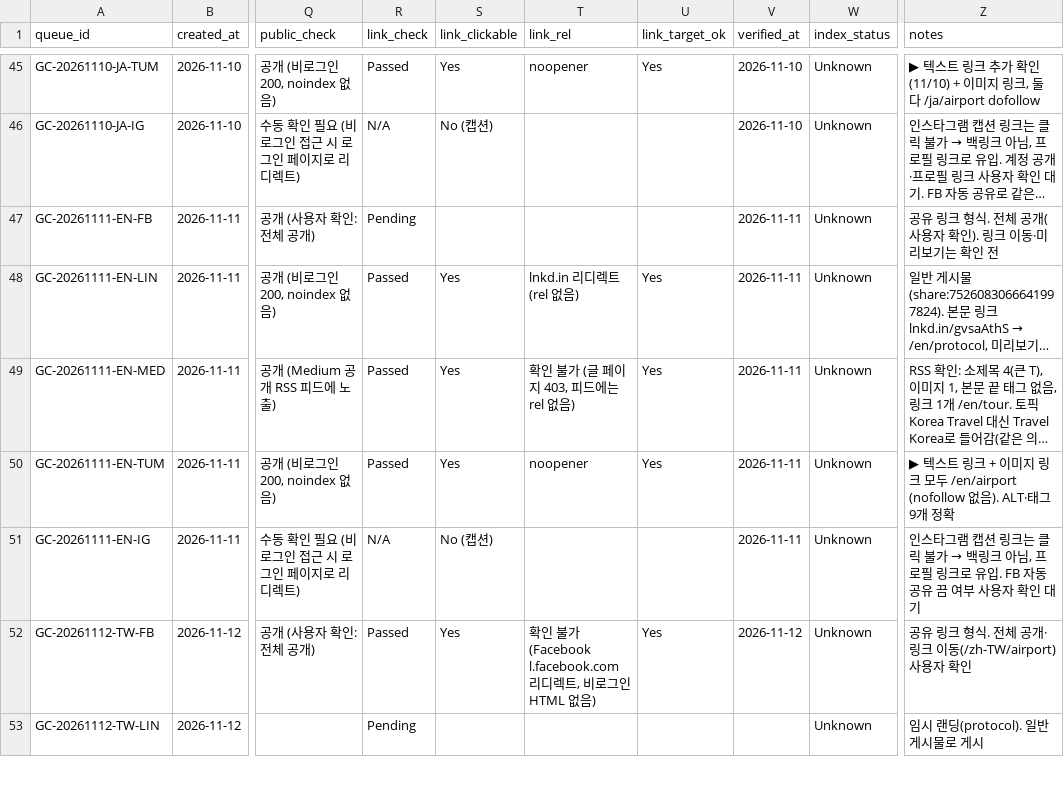
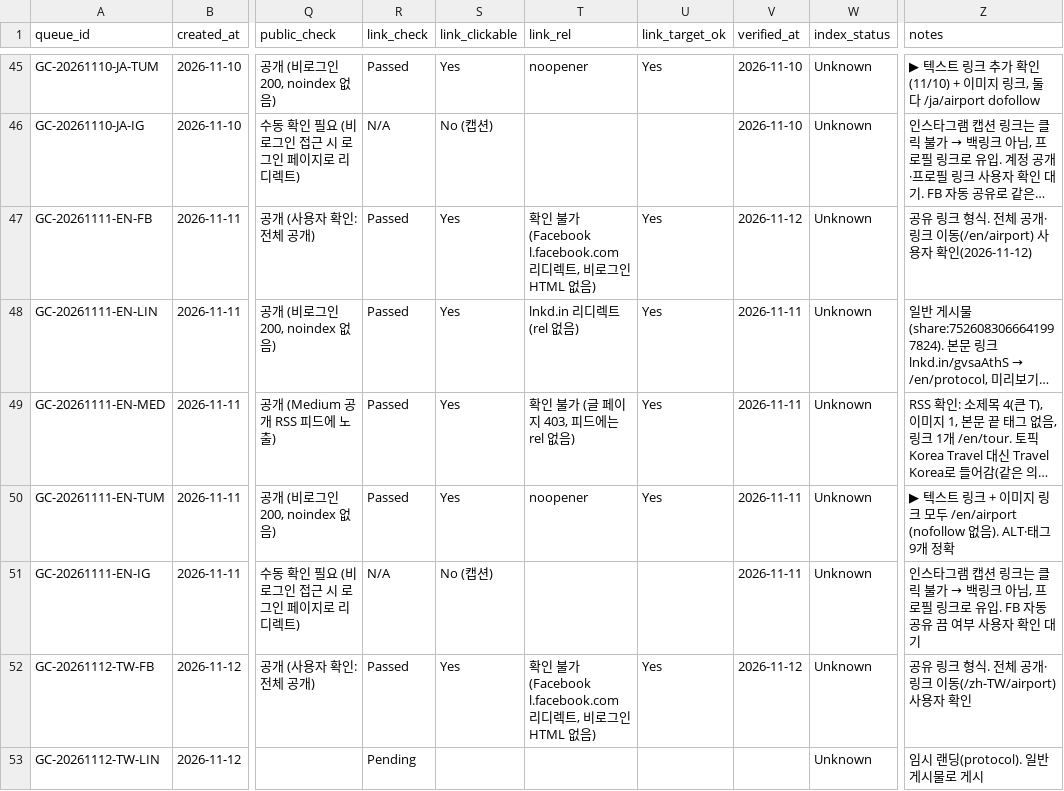
Before and after one commit to NJM-hub/NJM, a CSV file: .claude/skills/goldencar-backlink/queue-log.csv, drawn as a sheet; only a part is shown, gaps mark what is left out; long unchanged cells end in …; the diff names each change by its address in the sheet, - before the commit and + after, or states it on an @@ line.

```diff
--- a/.claude/skills/goldencar-backlink/queue-log.csv
+++ b/.claude/skills/goldencar-backlink/queue-log.csv
-R47 (link_check): Pending
+R47 (link_check): Passed
-S47 (link_clickable): (empty)
+S47 (link_clickable): Yes
-T47 (link_rel): (empty)
+T47 (link_rel): 확인 불가 (Facebook l.facebook.com 리디렉트, 비로그인 HTML 없음)
-U47 (link_target_ok): (empty)
+U47 (link_target_ok): Yes
-V47 (verified_at): 2026-11-11
+V47 (verified_at): 2026-11-12
-Z47 (notes): …체 공개(사용자 확인). 링크 이동·미리보기는 확인 전
+Z47 (notes): …체 공개·링크 이동(/en/airport) 사용자 확인(2026-11-12)
```
